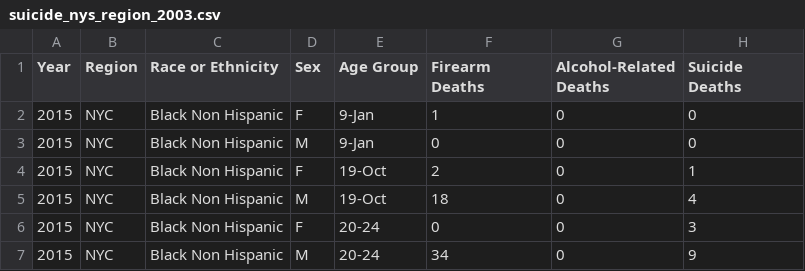
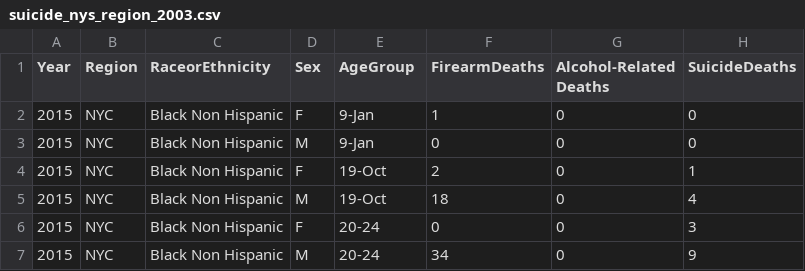
Before and after one commit to miller-c-r/cmiller_psych_data_R_premiere, a CSV file: posts/sixieme_semaine/suicide_nys_region_2003.csv, drawn as a sheet; only a part is shown.

```diff
--- a/posts/sixieme_semaine/suicide_nys_region_2003.csv
+++ b/posts/sixieme_semaine/suicide_nys_region_2003.csv
@@ -1,2 +1,2 @@
-Year,Region,Race or Ethnicity,Sex,Age Group,Firearm Deaths,Alcohol-Related Deaths,Suicide Deaths
+Year,Region,RaceorEthnicity,Sex,AgeGroup,FirearmDeaths,Alcohol-Related Deaths,SuicideDeaths
 2015,NYC,Black Non Hispanic,F,9-Jan,1,0,0
```
Also changed, not shown: 1 other file.
